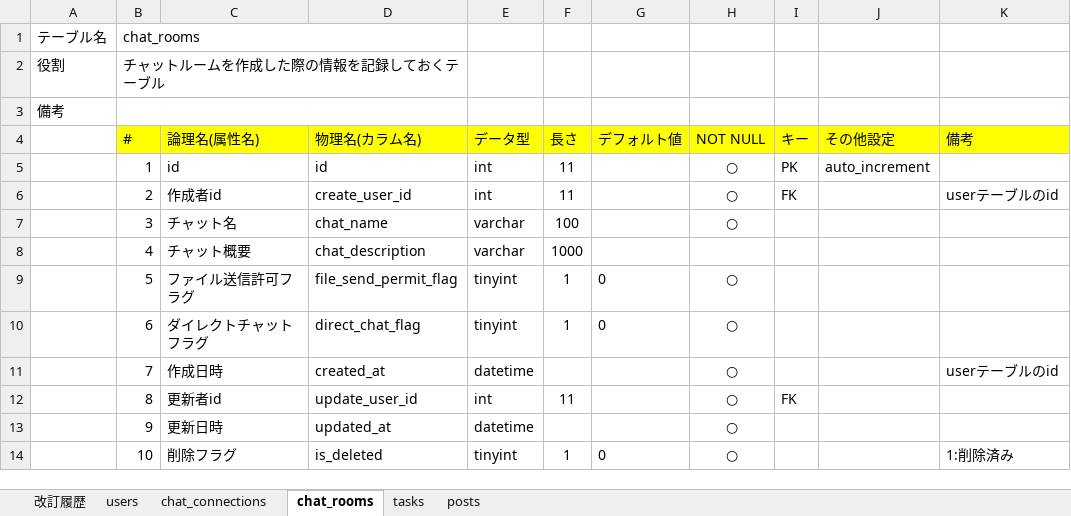
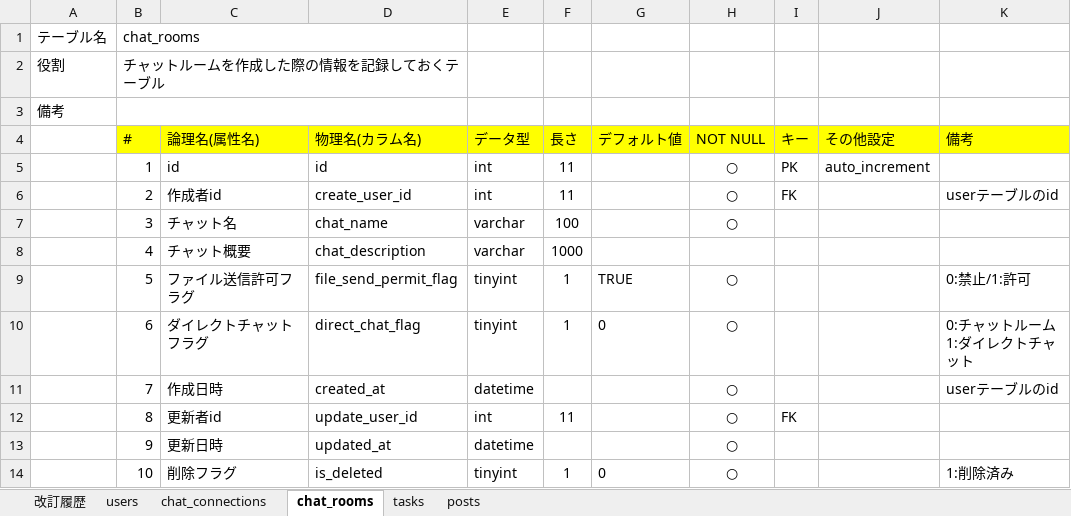
Before and after one commit to naomiiwamoto/codegym-db, an Excel workbook: db/db-challenge2/データベース定義書.xlsx, sheet chat_rooms, drawn as a sheet; values as stored, in another font and other column widths than the file's, no borders; charts and pictures not drawn; ↵ is a line break in a cell; the diff names each change by its address in the sheet, - before the commit and + after, or states it on an @@ line.

```diff
--- a/db/db-challenge2/データベース定義書.xlsx (sheet chat_rooms)
+++ b/db/db-challenge2/データベース定義書.xlsx (sheet chat_rooms)
-G9 (デフォルト値): 0
+G9 (デフォルト値): TRUE
-K9 (備考): (empty)
+K9 (備考): 0:禁止/1:許可
-K10 (備考): (empty)
+K10 (備考): 0:チャットルーム ↵ 1:ダイレクトチャット
```
Also changed, not shown: sheet tasks, 1 other file.
